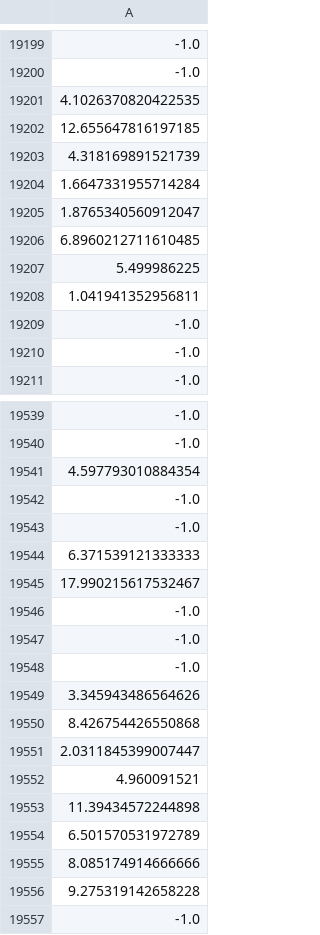
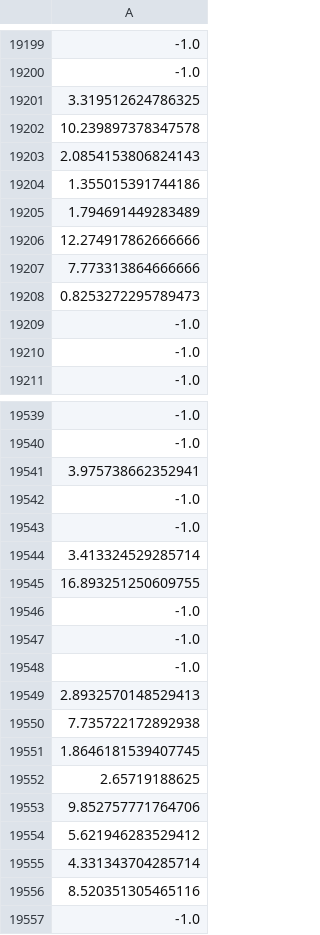
Before and after one commit to osj05081/project4, a CSV file: data/v_data.csv, drawn as a sheet; only a part is shown, gaps mark what is left out; the diff covers the shown part only; the diff names each change by its address in the sheet, - before the commit and + after, or states it on an @@ line.

```diff
--- a/data/v_data.csv
+++ b/data/v_data.csv
-A19201: 4.1026370820422535
+A19201: 3.319512624786325
-A19202: 12.655647816197185
+A19202: 10.239897378347578
-A19203: 4.318169891521739
+A19203: 2.0854153806824143
-A19204: 1.6647331955714284
+A19204: 1.355015391744186
-A19205: 1.8765340560912047
+A19205: 1.794691449283489
-A19206: 6.8960212711610485
+A19206: 12.274917862666666
-A19207: 5.499986225
+A19207: 7.773313864666666
-A19208: 1.041941352956811
+A19208: 0.8253272295789473
-A19541: 4.597793010884354
+A19541: 3.975738662352941
-A19544: 6.371539121333333
+A19544: 3.413324529285714
-A19545: 17.990215617532467
+A19545: 16.893251250609755
-A19549: 3.345943486564626
+A19549: 2.8932570148529413
-A19550: 8.426754426550868
+A19550: 7.735722172892938
-A19551: 2.0311845399007447
+A19551: 1.8646181539407745
-A19552: 4.960091521
+A19552: 2.65719188625
-A19553: 11.39434572244898
+A19553: 9.852757771764706
-A19554: 6.501570531972789
+A19554: 5.621946283529412
-A19555: 8.085174914666666
+A19555: 4.331343704285714
-A19556: 9.275319142658228
+A19556: 8.520351305465116
```
Also changed, not shown: 78 edited cells elsewhere in this file.
